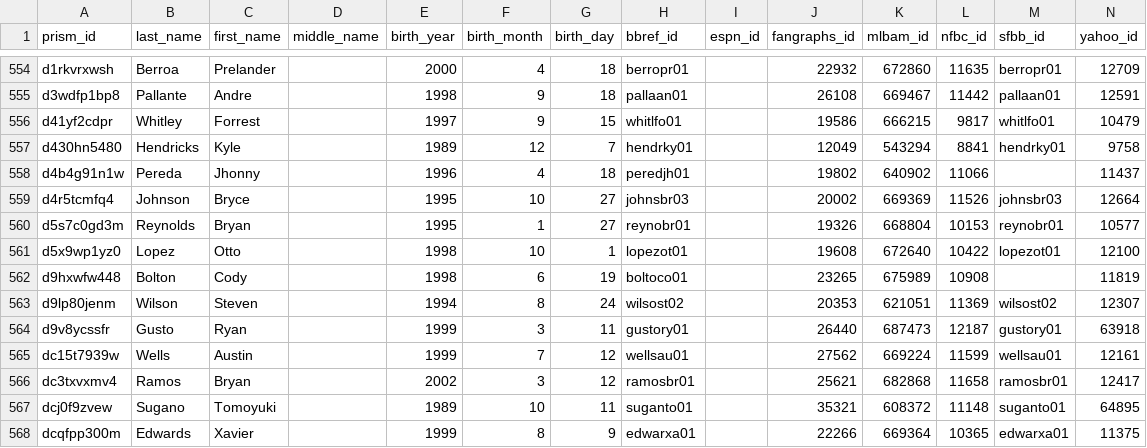
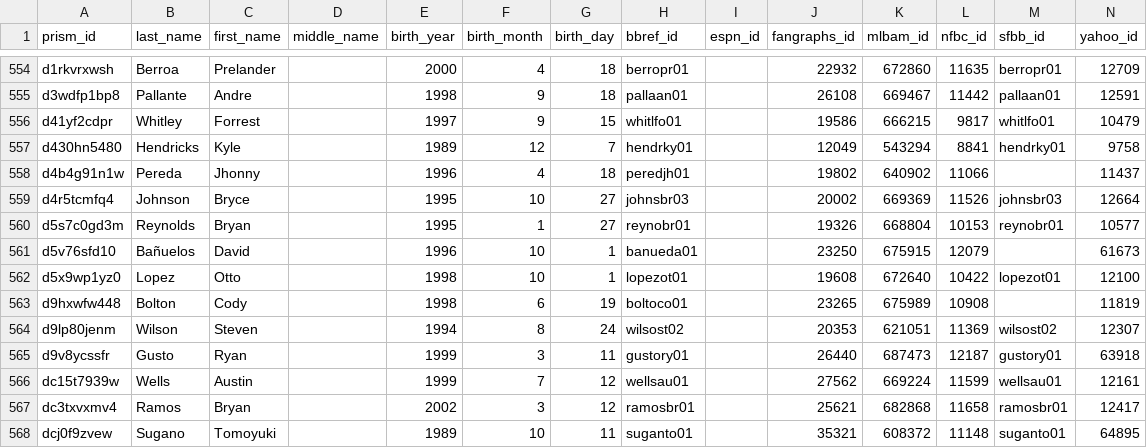
Before and after one commit to StatsVine/prism-crosswalk-data, a CSV file: data/mlb/players.csv, drawn as a sheet; only a part is shown, gaps mark what is left out; the shorter side is filled out with more unchanged rows; the diff names each change by its address in the sheet, - before the commit and + after, or states it on an @@ line.

Commit message:
Add Bañuelos,David (fixes #190)

```diff
--- a/data/mlb/players.csv
+++ b/data/mlb/players.csv
+row 561: d5v76sfd10 | Bañuelos | David |  | 1996 | 10 | 1 | banueda01 |  | 23250 | 675915 | 12079 |  | 61673
```
